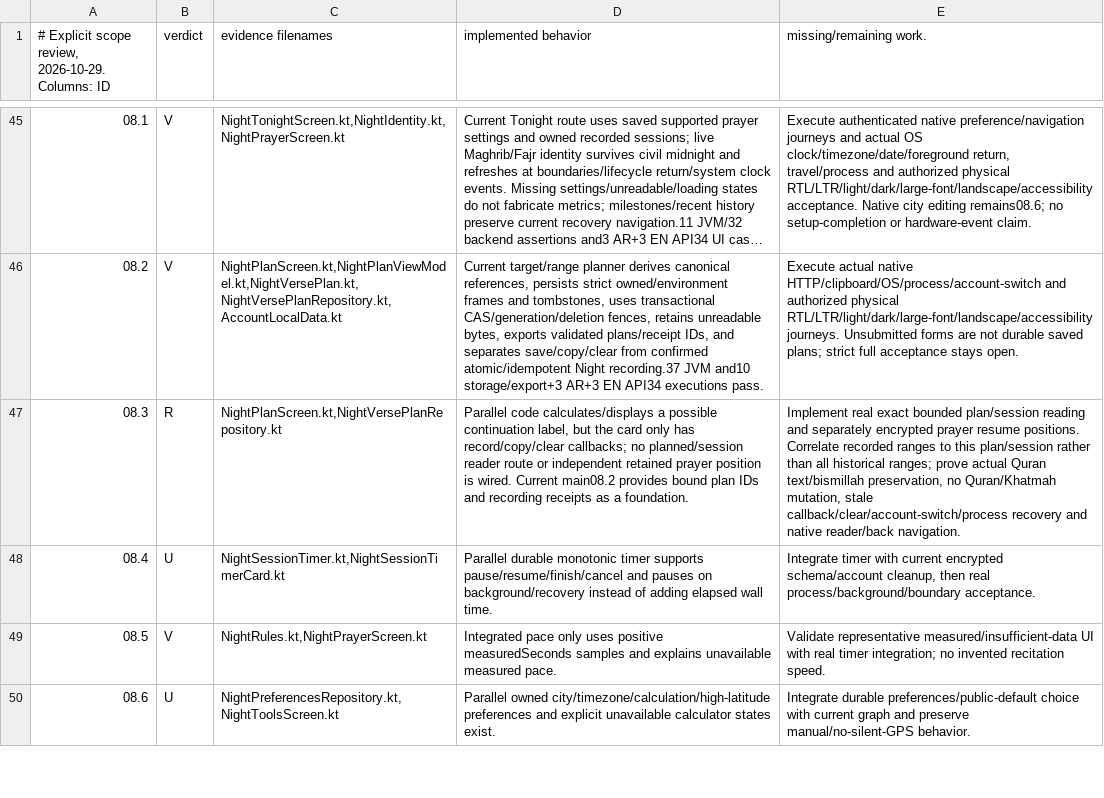
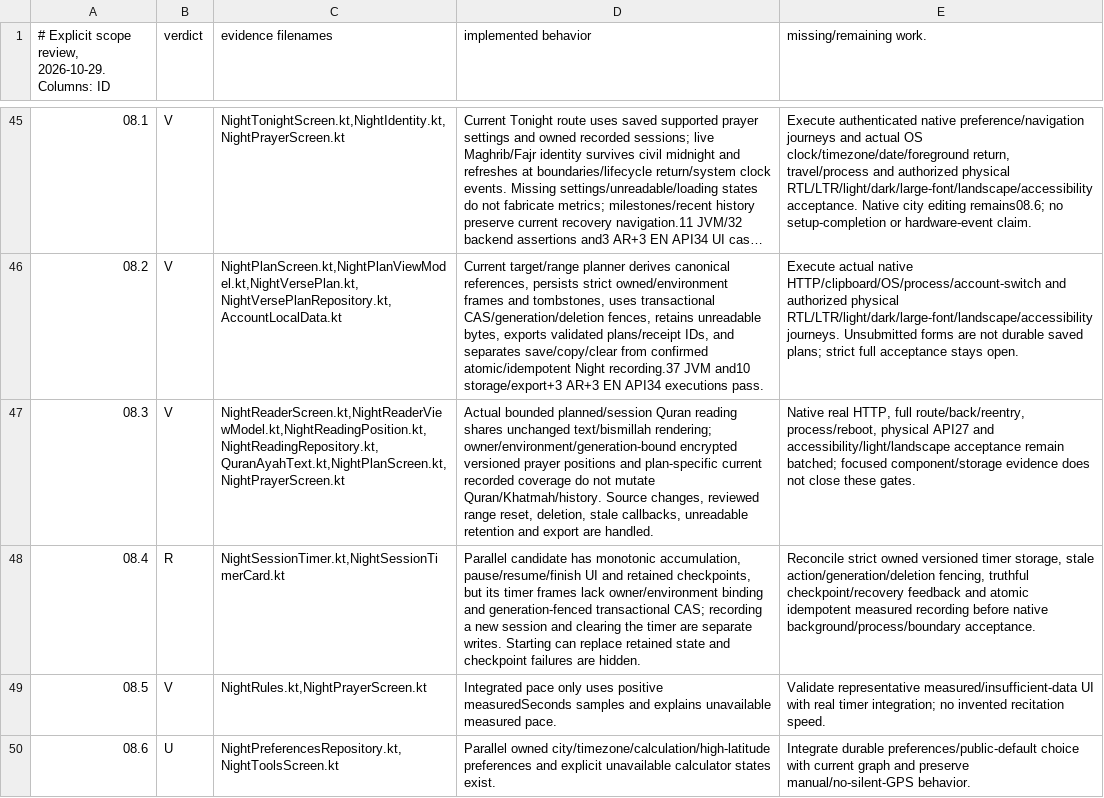
Before and after one commit to 3vmorrr/athar--, a TSV file: docs/progress/ACTUAL_IMPLEMENTATION_REVIEW.tsv, drawn as a sheet; only a part is shown, gaps mark what is left out; long unchanged cells end in …; the diff names each change by its address in the sheet, - before the commit and + after, or states it on an @@ line.

Commit message:
Record 08.3 evidence and correct timer candidate classification

```diff
--- a/docs/progress/ACTUAL_IMPLEMENTATION_REVIEW.tsv
+++ b/docs/progress/ACTUAL_IMPLEMENTATION_REVIEW.tsv
-B47 (verdict): R
+B47 (verdict): V
-C47 (evidence filenames): NightPlanScreen.kt,NightVersePlanRepository.kt
+C47 (evidence filenames): NightReaderScreen.kt,NightReaderViewModel.kt,NightReadingPosition.kt,NightReadingRepository.kt,QuranAyahText.kt,NightPlanScreen.kt,NightPrayerScreen.kt
-D47 (implemented behavior): Parallel code calculates/displays a possible continuation label, but the card only has record/copy/clear callbacks; no planned/session reader route or independent retained prayer position is wired. Current main08.2 provides bound plan IDs and recording receipts as a foundation.
+D47 (implemented behavior): Actual bounded planned/session Quran reading shares unchanged text/bismillah rendering; owner/environment/generation-bound encrypted versioned prayer positions and plan-specific current recorded coverage do not mutate Quran/Khatmah/history. Source changes, reviewed range reset, deletion, stale callbacks, unreadable retention and export are handled.
-E47 (missing/remaining work.): Implement real exact bounded plan/session reading and separately encrypted prayer resume positions. Correlate recorded ranges to this plan/session rather than all historical ranges; prove actual Quran text/bismillah preservation, no Quran/Khatmah mutation, stale callback/clear/account-switch/process recovery and native reader/back navigation.
+E47 (missing/remaining work.): Native real HTTP, full route/back/reentry, process/reboot, physical API27 and accessibility/light/landscape acceptance remain batched; focused component/storage evidence does not close these gates.
-B48 (verdict): U
+B48 (verdict): R
-D48 (implemented behavior): Parallel durable monotonic timer supports pause/resume/finish/cancel and pauses on background/recovery instead of adding elapsed wall time.
+D48 (implemented behavior): Parallel candidate has monotonic accumulation, pause/resume/finish UI and retained checkpoints, but its timer frames lack owner/environment binding and generation-fenced transactional CAS; recording a new session and clearing the timer are separate writes. Starting can replace retained state and checkpoint failures are hidden.
-E48 (missing/remaining work.): Integrate timer with current encrypted schema/account cleanup, then real process/background/boundary acceptance.
+E48 (missing/remaining work.): Reconcile strict owned versioned timer storage, stale action/generation/deletion fencing, truthful checkpoint/recovery feedback and atomic idempotent measured recording before native background/process/boundary acceptance.
```
Also changed, not shown: 27 other files.
